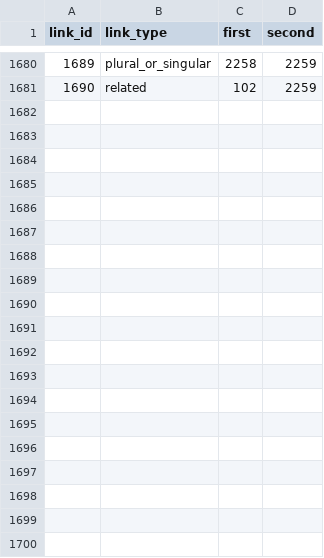
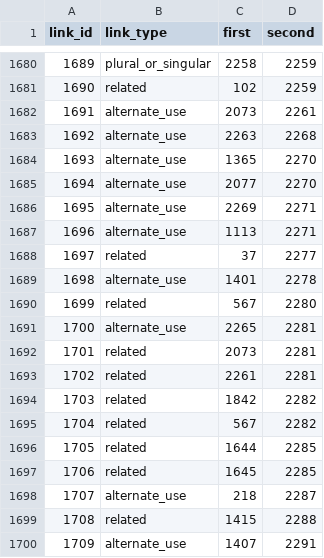
Before and after one commit to IsiXhosa-click/database, a CSV file: linked_words.csv, drawn as a sheet; only a part is shown, gaps mark what is left out; the diff covers the shown part only.

```diff
--- a/linked_words.csv
+++ b/linked_words.csv
@@ -1681 +1681,20 @@ link_id,link_type,first,second
 1690,related,102,2259
+1691,alternate_use,2073,2261
+1692,alternate_use,2263,2268
+1693,alternate_use,1365,2270
+1694,alternate_use,2077,2270
+1695,alternate_use,2269,2271
+1696,alternate_use,1113,2271
+1697,related,37,2277
+1698,alternate_use,1401,2278
+1699,related,567,2280
+1700,alternate_use,2265,2281
+1701,related,2073,2281
+1702,related,2261,2281
+1703,related,1842,2282
+1704,related,567,2282
+1705,related,1644,2285
+1706,related,1645,2285
+1707,alternate_use,218,2287
+1708,related,1415,2288
+1709,alternate_use,1407,2291
```
Also changed, not shown: 15 added rows elsewhere in this file, examples.csv, user_attributions.csv, 1 other file.
